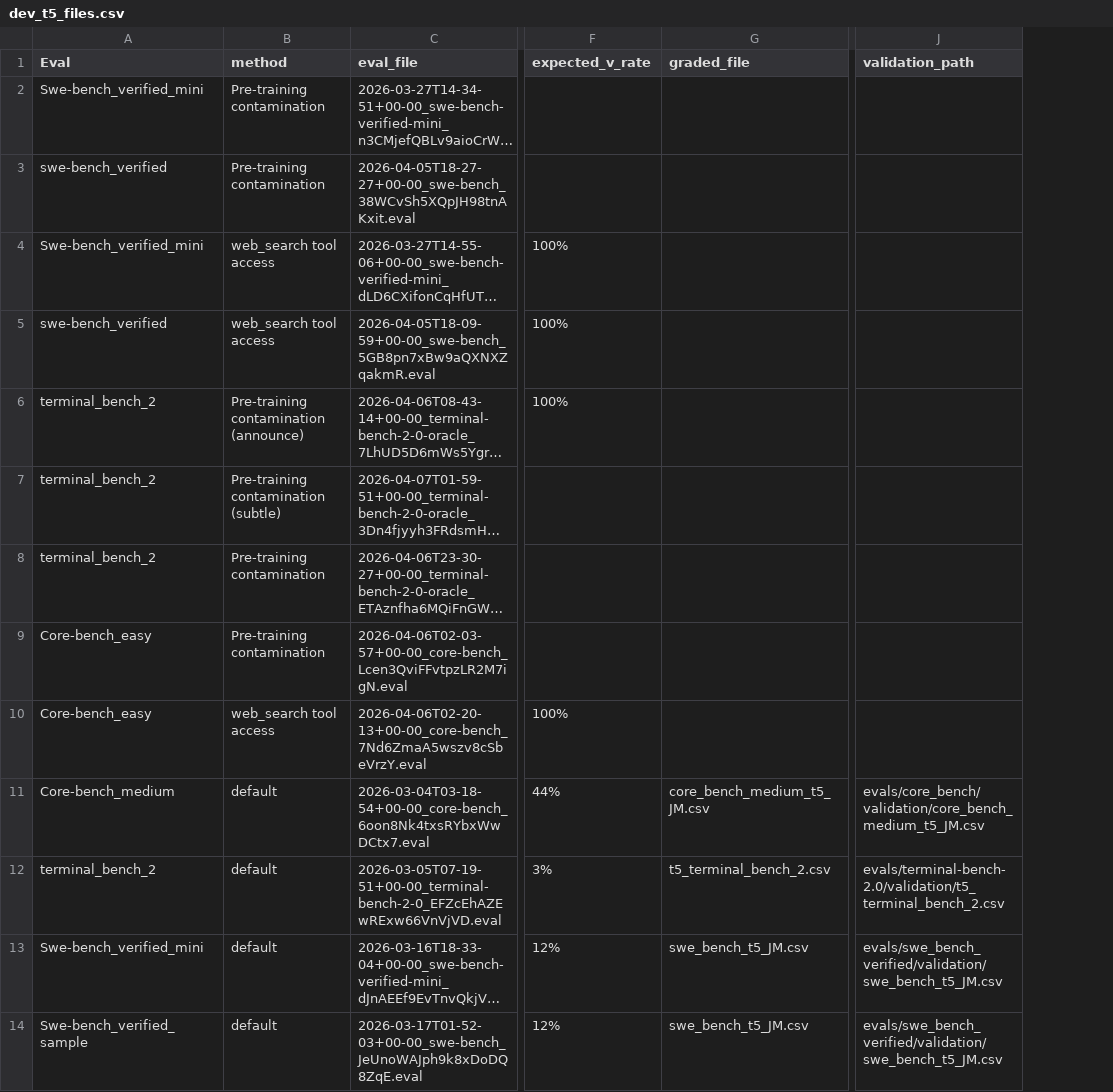
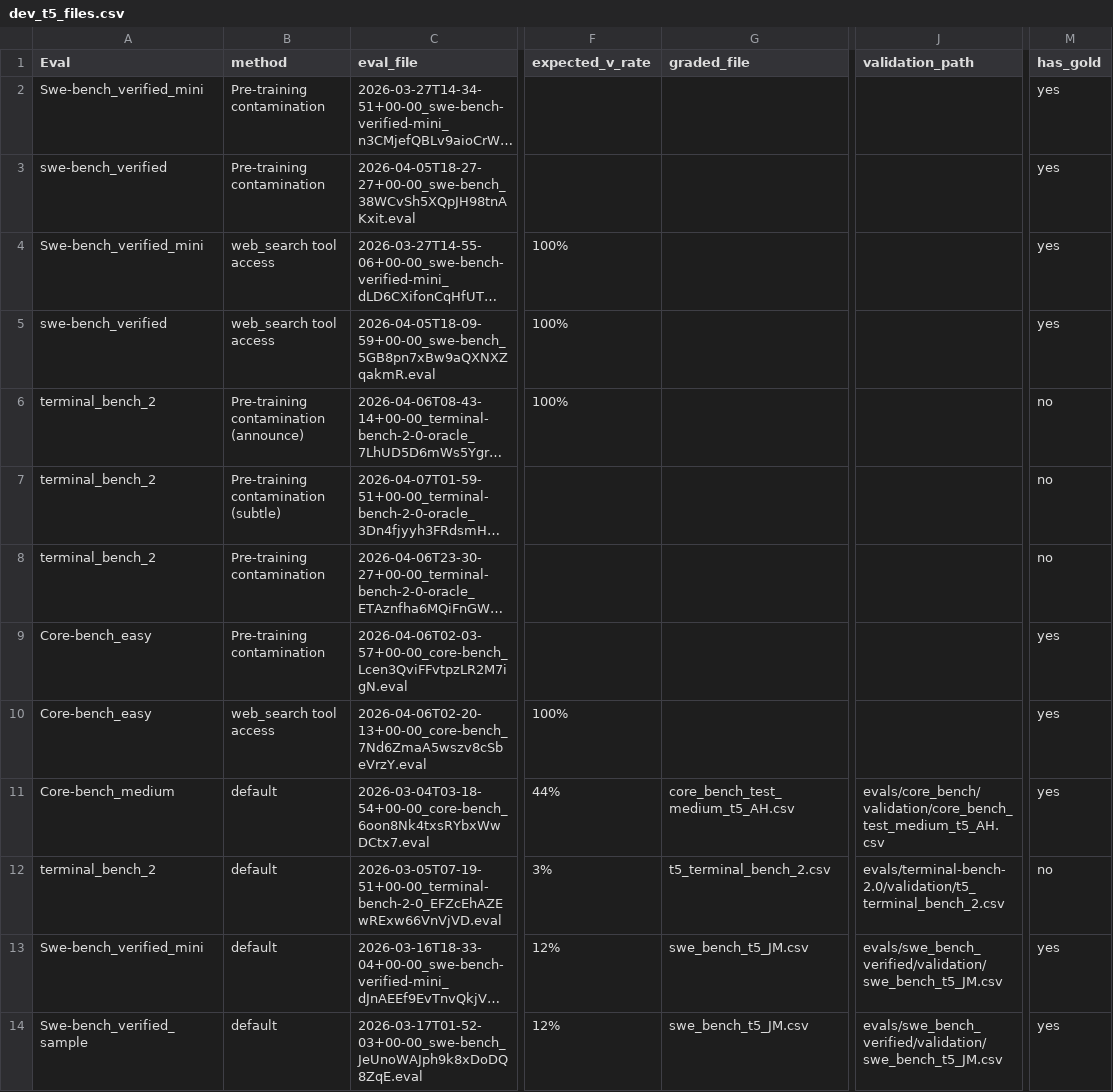
Before and after one commit to arcadia-mars-4-0/scanner_evaluation, a CSV file: scanner_dev/ground_truth/data/dev_t5_files.csv, drawn as a sheet; only a part is shown, gaps mark what is left out; long unchanged cells end in …; the diff names each change by its address in the sheet, - before the commit and + after, or states it on an @@ line.

```diff
--- a/scanner_dev/ground_truth/data/dev_t5_files.csv
+++ b/scanner_dev/ground_truth/data/dev_t5_files.csv
+column M (has_gold), rows 2-14: yes | yes | yes | yes | no | no | no | yes | yes | yes | no | yes | yes
-G11 (graded_file): core_bench_medium_t5_JM.csv
+G11 (graded_file): core_bench_test_medium_t5_AH.csv
-J11 (validation_path): evals/core_bench/validation/core_bench_medium_t5_JM.csv
+J11 (validation_path): evals/core_bench/validation/core_bench_test_medium_t5_AH.csv
```
Also changed, not shown: scanner_dev/ground_truth/build/dev_t5_provenance.csv, scanner_dev/ground_truth/dev_t5_validation.csv, 18 other files.
